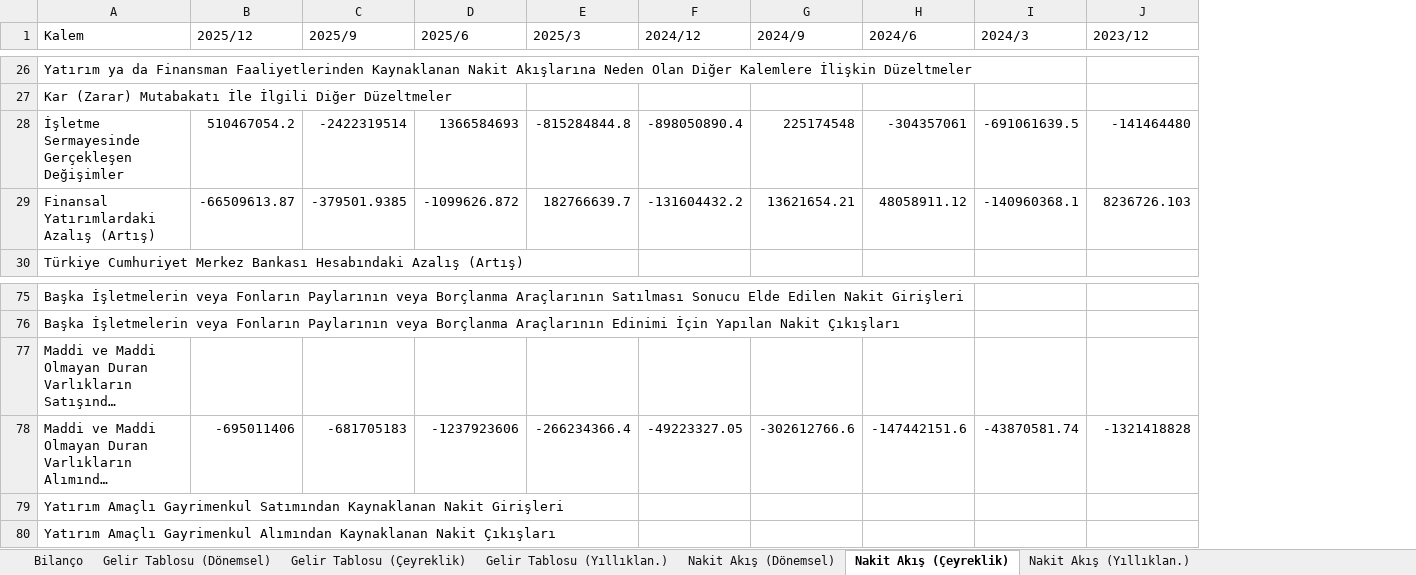
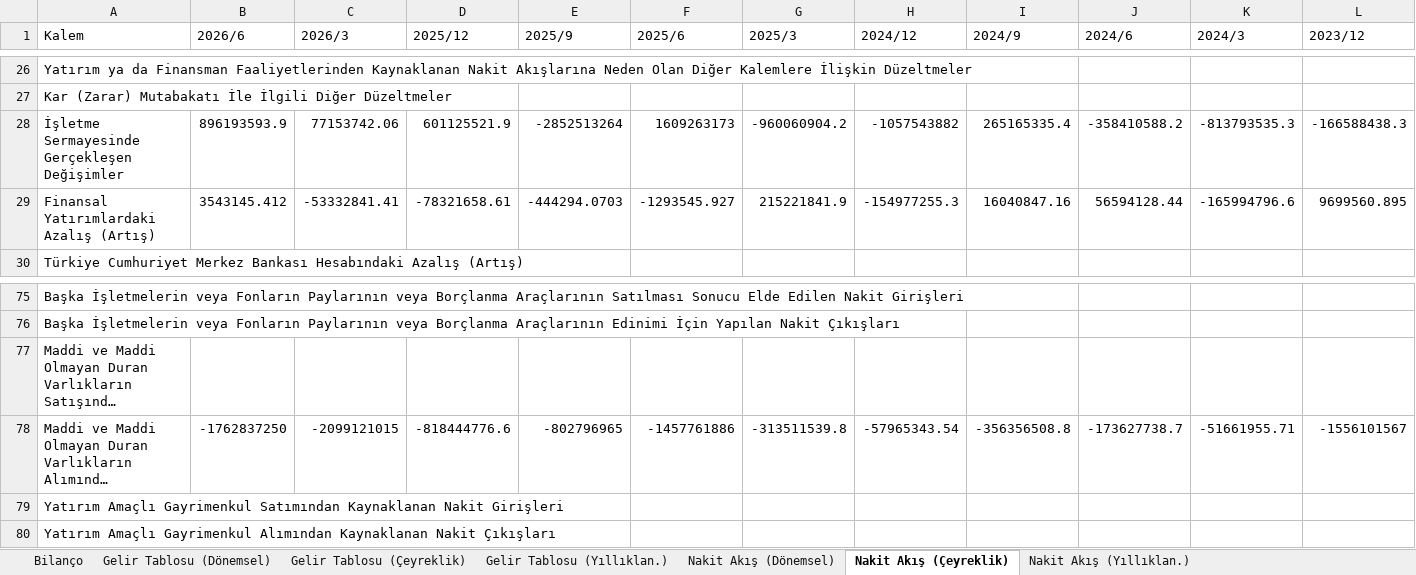
Before and after one commit to piyasalaronline-ux/2025filings, an Excel workbook: data/YEOTK (TRY).xlsx, sheet Nakit Akış (Çeyreklik), drawn as a sheet; only a part is shown, gaps mark what is left out; long unchanged cells end in …; values as stored, in another font and other column widths than the file's, no borders; addresses are those after the commit; the diff covers the shown part only; the diff names each change by its address in the sheet, - before the commit and + after, or states it on an @@ line.

```diff
--- a/data/YEOTK (TRY).xlsx (sheet Nakit Akış (Çeyreklik))
+++ b/data/YEOTK (TRY).xlsx (sheet Nakit Akış (Çeyreklik))
+column B (2026/6), rows 28-29: 896193593.9 | 3543145.412; row 78: -1762837250
+column C (2026/3), rows 28-29: 77153742.06 | -53332841.41; row 78: -2099121015
-D28 (2025/12): 510467054.2
+D28 (2025/12): 601125521.9
-E28 (2025/9): -2422319514
+E28 (2025/9): -2852513264
-F28 (2025/6): 1366584693
+F28 (2025/6): 1609263173
-G28 (2025/3): -815284844.8
+G28 (2025/3): -960060904.2
-H28 (2024/12): -898050890.4
+H28 (2024/12): -1057543882
-I28 (2024/9): 225174548
+I28 (2024/9): 265165335.4
-J28 (2024/6): -304357061
+J28 (2024/6): -358410588.2
-K28 (2024/3): -691061639.5
+K28 (2024/3): -813793535.3
-L28 (2023/12): -141464480
+L28 (2023/12): -166588438.3
-D29 (2025/12): -66509613.87
+D29 (2025/12): -78321658.61
-E29 (2025/9): -379501.9385
+E29 (2025/9): -444294.0703
-F29 (2025/6): -1099626.872
+F29 (2025/6): -1293545.927
-G29 (2025/3): 182766639.7
+G29 (2025/3): 215221841.9
-H29 (2024/12): -131604432.2
+H29 (2024/12): -154977255.3
-I29 (2024/9): 13621654.21
+I29 (2024/9): 16040847.16
-J29 (2024/6): 48058911.12
+J29 (2024/6): 56594128.44
-K29 (2024/3): -140960368.1
+K29 (2024/3): -165994796.6
-L29 (2023/12): 8236726.103
+L29 (2023/12): 9699560.895
-D78 (2025/12): -695011406
+D78 (2025/12): -818444776.6
-E78 (2025/9): -681705183
+E78 (2025/9): -802796965
-F78 (2025/6): -1237923606
+F78 (2025/6): -1457761886
-G78 (2025/3): -266234366.4
+G78 (2025/3): -313511539.8
-H78 (2024/12): -49223327.05
+H78 (2024/12): -57965343.54
-I78 (2024/9): -302612766.6
+I78 (2024/9): -356356508.8
-J78 (2024/6): -147442151.6
+J78 (2024/6): -173627738.7
-K78 (2024/3): -43870581.74
+K78 (2024/3): -51661955.71
-L78 (2023/12): -1321418828
+L78 (2023/12): -1556101567
```
Also changed, not shown: 1 added row, 1 removed row and 375 edited cells elsewhere in this sheet, sheet Nakit Akış (Dönemsel), sheet Bilanço, sheet Nakit Akış (Yıllıklan.), sheet Gelir Tablosu (Dönemsel), sheet Gelir Tablosu (Çeyreklik), sheet Gelir Tablosu (Yıllıklan.), data/AKHAN (TRY).xlsx, data/HUNER (TRY).xlsx, 20 other files.
